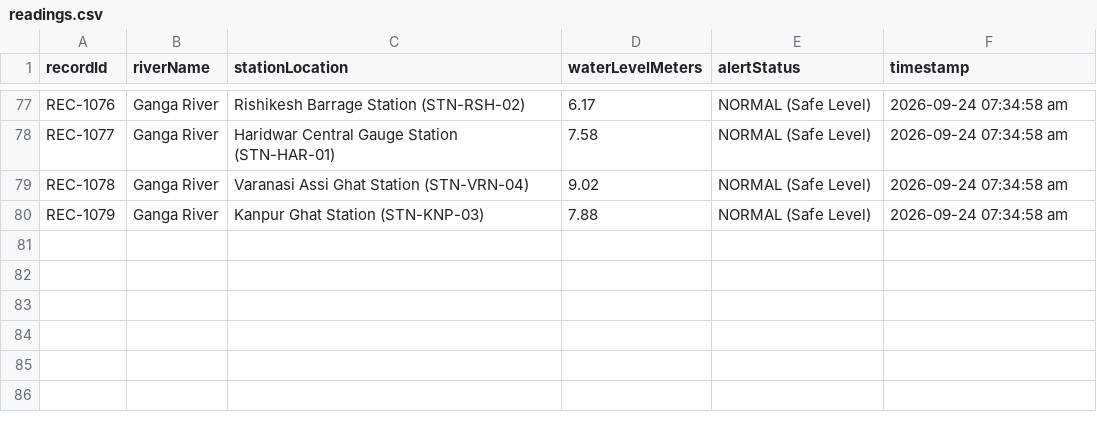
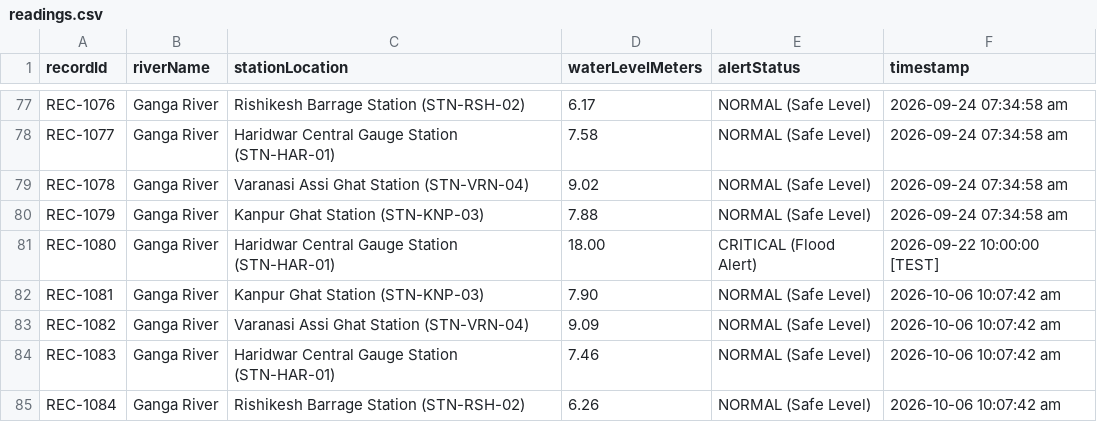
Before and after one commit to Sandhanakumar-B/Smart-River-Monitoring-System, a CSV file: data/readings.csv, drawn as a sheet; only a part is shown, gaps mark what is left out.

```diff
--- a/data/readings.csv
+++ b/data/readings.csv
@@ -80 +80,6 @@ REC-1078,Ganga River,Varanasi Assi Ghat Station (STN-VRN-04),9.02,NORMAL (Safe L
 REC-1079,Ganga River,Kanpur Ghat Station (STN-KNP-03),7.88,NORMAL (Safe Level),2026-09-24 07:34:58 am
+REC-1080,Ganga River,Haridwar Central Gauge Station (STN-HAR-01),18.00,CRITICAL (Flood Alert),2026-09-22 10:00:00 [TEST]
+REC-1081,Ganga River,Kanpur Ghat Station (STN-KNP-03),7.90,NORMAL (Safe Level),2026-10-06 10:07:42 am
+REC-1082,Ganga River,Varanasi Assi Ghat Station (STN-VRN-04),9.09,NORMAL (Safe Level),2026-10-06 10:07:42 am
+REC-1083,Ganga River,Haridwar Central Gauge Station (STN-HAR-01),7.46,NORMAL (Safe Level),2026-10-06 10:07:42 am
+REC-1084,Ganga River,Rishikesh Barrage Station (STN-RSH-02),6.26,NORMAL (Safe Level),2026-10-06 10:07:42 am
```
Also changed, not shown: 17 other files.
